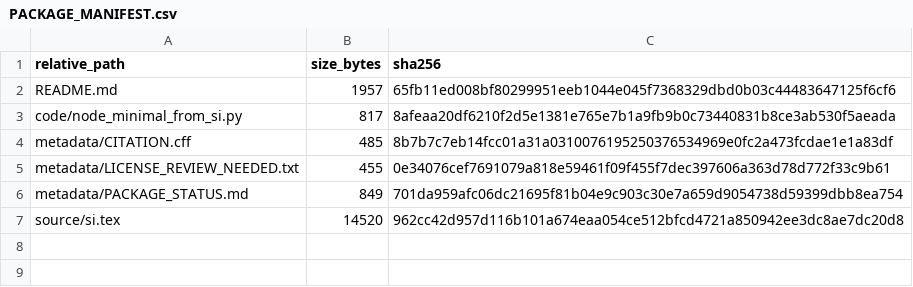
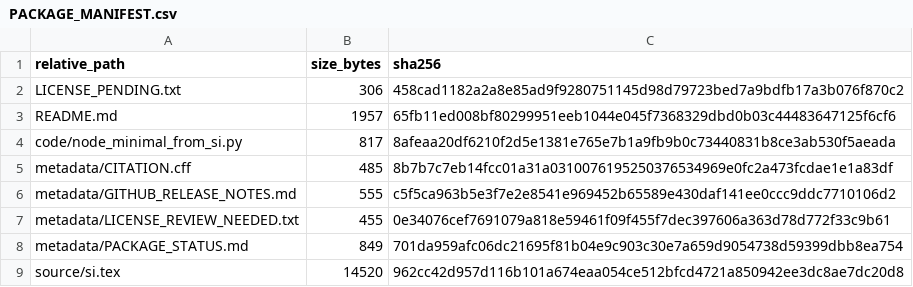
Before and after one commit to dlevinson/paper-2026-05-node, a CSV file: PACKAGE_MANIFEST.csv, drawn as a sheet; the diff names each change by its address in the sheet, - before the commit and + after, or states it on an @@ line.

Commit message:
Refresh manifest for GitHub package

```diff
--- a/PACKAGE_MANIFEST.csv
+++ b/PACKAGE_MANIFEST.csv
+row 2: LICENSE_PENDING.txt | 306 | 458cad1182a2a8e85ad9f9280751145d98d79723bed7a9bdfb17a3b076f870c2
+row 6: metadata/GITHUB_RELEASE_NOTES.md | 555 | c5f5ca963b5e3f7e2e8541e969452b65589e430daf141ee0ccc9ddc7710106d2
```
